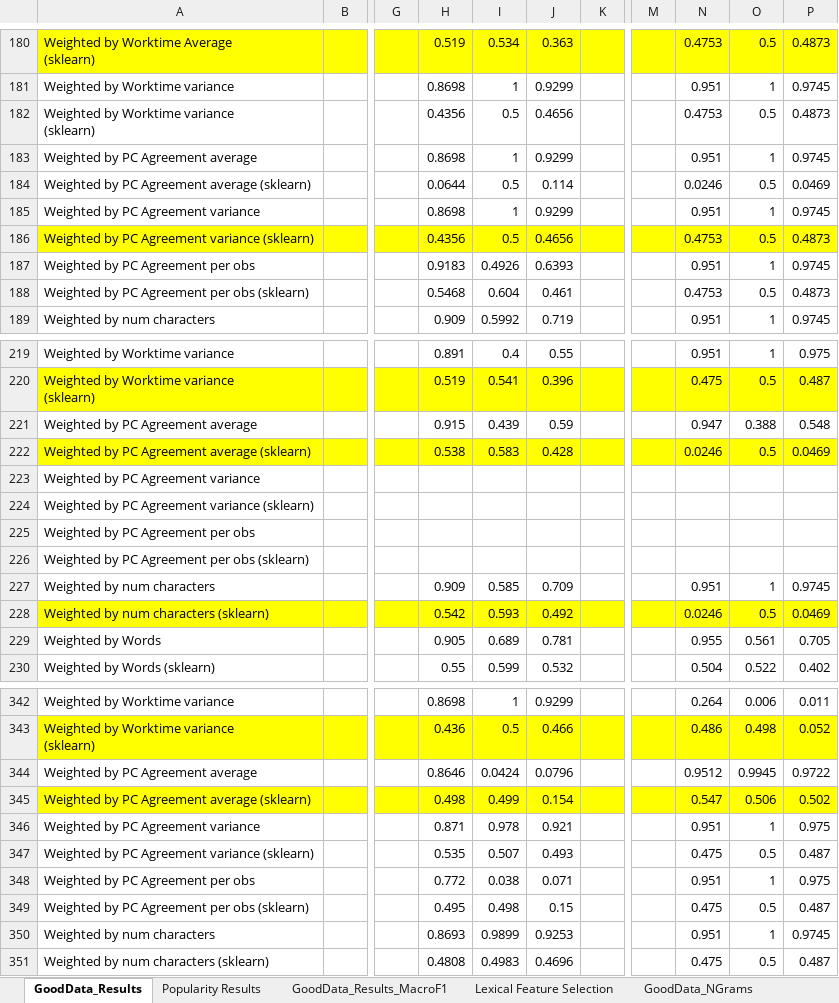
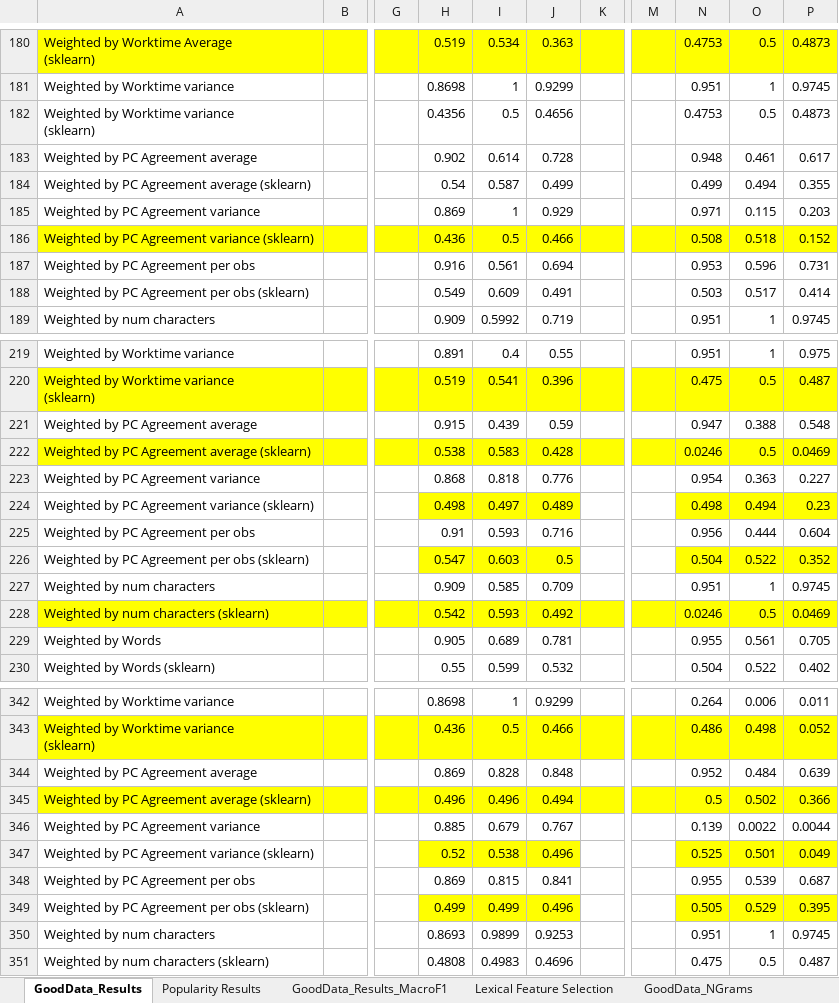
Before and after one commit to quarbby/diplomacy-betrayal, an Excel workbook: documents/results.xlsx, sheet GoodData_Results, drawn as a sheet; only a part is shown, gaps mark what is left out; values as stored, in another font and other column widths than the file's, no borders; 1 other sheet too large or unreadable and not compared; removed rows and columns are numbered as before the commit, all else as after; rows hold the shown columns only; the diff covers the shown part only; the diff names each change by its address in the sheet, - before the commit and + after, or states it on an @@ line.

Commit message:
more results

```diff
--- a/documents/results.xlsx (sheet GoodData_Results)
+++ b/documents/results.xlsx (sheet GoodData_Results)
-row 183: Weighted by PC Agreement average |  |  | 0.8698 | 1 | 0.9299 |  |  | 0.951 | 1 | 0.9745
-row 184: Weighted by PC Agreement average (sklearn) |  |  | 0.0644 | 0.5 | 0.114 |  |  | 0.0246 | 0.5 | 0.0469
-row 185: Weighted by PC Agreement variance |  |  | 0.8698 | 1 | 0.9299 |  |  | 0.951 | 1 | 0.9745
-row 186: Weighted by PC Agreement variance (sklearn) |  |  | 0.4356 | 0.5 | 0.4656 |  |  | 0.4753 | 0.5 | 0.4873
-row 187: Weighted by PC Agreement per obs |  |  | 0.9183 | 0.4926 | 0.6393 |  |  | 0.951 | 1 | 0.9745
-row 188: Weighted by PC Agreement per obs (sklearn) |  |  | 0.5468 | 0.604 | 0.461 |  |  | 0.4753 | 0.5 | 0.4873
+row 183: Weighted by PC Agreement average |  |  | 0.902 | 0.614 | 0.728 |  |  | 0.948 | 0.461 | 0.617
+row 184: Weighted by PC Agreement average (sklearn) |  |  | 0.54 | 0.587 | 0.499 |  |  | 0.499 | 0.494 | 0.355
+row 185: Weighted by PC Agreement variance |  |  | 0.869 | 1 | 0.929 |  |  | 0.971 | 0.115 | 0.203
+row 186: Weighted by PC Agreement variance (sklearn) |  |  | 0.436 | 0.5 | 0.466 |  |  | 0.508 | 0.518 | 0.152
+row 187: Weighted by PC Agreement per obs |  |  | 0.916 | 0.561 | 0.694 |  |  | 0.953 | 0.596 | 0.731
+row 188: Weighted by PC Agreement per obs (sklearn) |  |  | 0.549 | 0.609 | 0.491 |  |  | 0.503 | 0.517 | 0.414
@@ row 223 moved to row 518: Weighted by PC Agreement variance @@
@@ row 224 moved to row 519: Weighted by PC Agreement variance (sklea… @@
@@ row 225 moved to row 520: Weighted by PC Agreement per obs @@
@@ row 226 moved to row 521: Weighted by PC Agreement per obs (sklear… @@
+row 223: Weighted by PC Agreement variance |  |  | 0.868 | 0.818 | 0.776 |  |  | 0.954 | 0.363 | 0.227
+row 224: Weighted by PC Agreement variance (sklearn) |  |  | 0.498 | 0.497 | 0.489 |  |  | 0.498 | 0.494 | 0.23
+row 225: Weighted by PC Agreement per obs |  |  | 0.91 | 0.593 | 0.716 |  |  | 0.956 | 0.444 | 0.604
+row 226: Weighted by PC Agreement per obs (sklearn) |  |  | 0.547 | 0.603 | 0.5 |  |  | 0.504 | 0.522 | 0.352
-row 344: Weighted by PC Agreement average |  |  | 0.8646 | 0.0424 | 0.0796 |  |  | 0.9512 | 0.9945 | 0.9722
-row 345: Weighted by PC Agreement average (sklearn) |  |  | 0.498 | 0.499 | 0.154 |  |  | 0.547 | 0.506 | 0.502
-row 346: Weighted by PC Agreement variance |  |  | 0.871 | 0.978 | 0.921 |  |  | 0.951 | 1 | 0.975
-row 347: Weighted by PC Agreement variance (sklearn) |  |  | 0.535 | 0.507 | 0.493 |  |  | 0.475 | 0.5 | 0.487
-row 348: Weighted by PC Agreement per obs |  |  | 0.772 | 0.038 | 0.071 |  |  | 0.951 | 1 | 0.975
-row 349: Weighted by PC Agreement per obs (sklearn) |  |  | 0.495 | 0.498 | 0.15 |  |  | 0.475 | 0.5 | 0.487
+row 344: Weighted by PC Agreement average |  |  | 0.869 | 0.828 | 0.848 |  |  | 0.952 | 0.484 | 0.639
+row 345: Weighted by PC Agreement average (sklearn) |  |  | 0.496 | 0.496 | 0.494 |  |  | 0.5 | 0.502 | 0.366
+row 346: Weighted by PC Agreement variance |  |  | 0.885 | 0.679 | 0.767 |  |  | 0.139 | 0.0022 | 0.0044
+row 347: Weighted by PC Agreement variance (sklearn) |  |  | 0.52 | 0.538 | 0.496 |  |  | 0.525 | 0.501 | 0.049
+row 348: Weighted by PC Agreement per obs |  |  | 0.869 | 0.815 | 0.841 |  |  | 0.955 | 0.539 | 0.687
+row 349: Weighted by PC Agreement per obs (sklearn) |  |  | 0.499 | 0.499 | 0.496 |  |  | 0.505 | 0.529 | 0.395
```
Also changed, not shown: 52 added rows, 17 removed rows and 5 edited cells elsewhere in this sheet, 4 other files.
